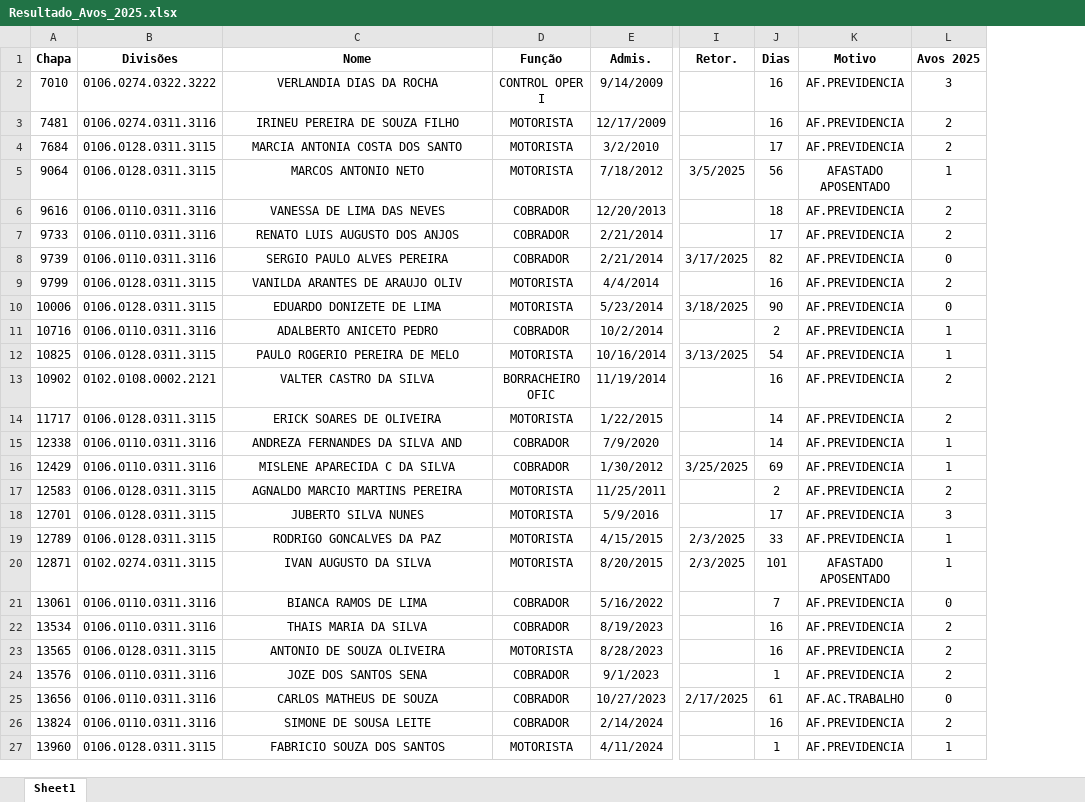
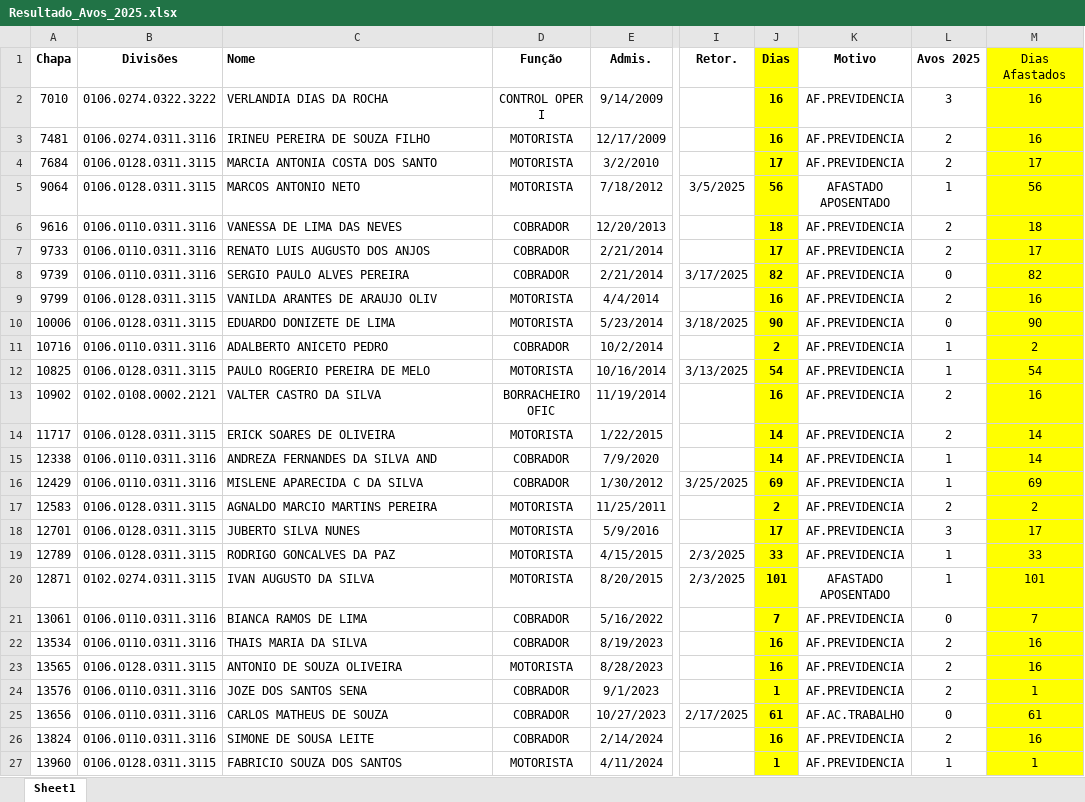
Before and after one commit to JvHaeckel/Python, an Excel workbook: PLR/Resultado_Avos_2025.xlsx, sheet Sheet1, drawn as a sheet; only a part is shown, gaps mark what is left out; values as stored, in another font and other column widths than the file's, no borders; the diff covers the shown part only; the diff names each change by its address in the sheet, - before the commit and + after, or states it on an @@ line.

```diff
--- a/PLR/Resultado_Avos_2025.xlsx (sheet Sheet1)
+++ b/PLR/Resultado_Avos_2025.xlsx (sheet Sheet1)
+column M (Dias Afastados), rows 2-27: 16 | 16 | 17 | 56 | 18 | 17 | 82 | 16 | 90 | 2 | 54 | 16 | 14 | 14 | 69 | 2 | 17 | 33 | 101 | 7 | 16 | 16 | 1 | 61 | 16 | 1
-C1:C27 alignment: center
+C1:C27 alignment: left
-J1:J27 fill: none
+J1:J27 fill: #FFFF00
-J2:J27 bold: off
+J2:J27 bold: on
```
Also changed, not shown: cell formats elsewhere in this sheet, PLR/Projeto Avos - Completo.xlsm.
